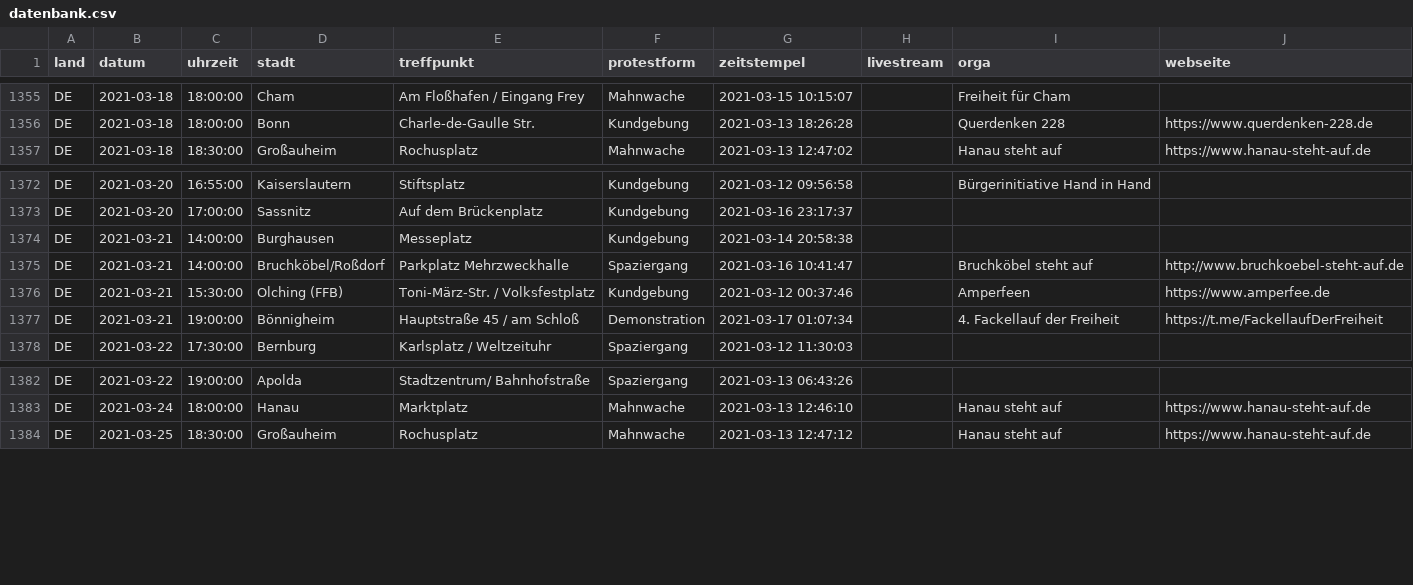
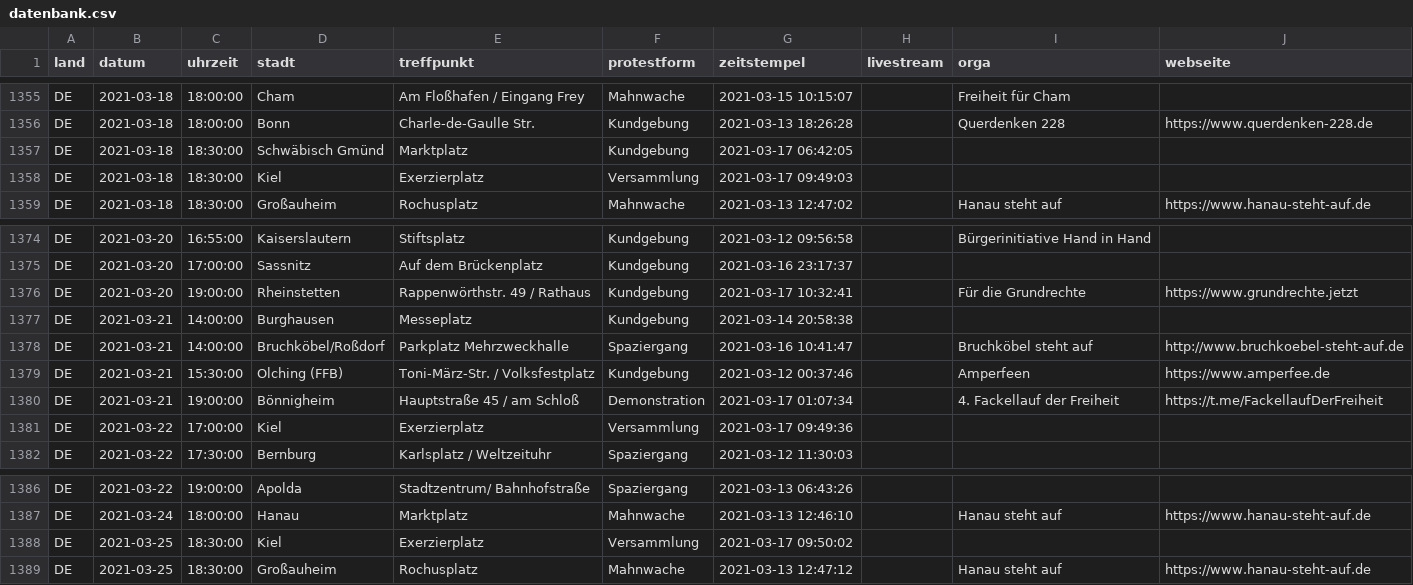
Before and after one commit to anonymous-tld/datenbank, a CSV file: datenbank.csv, drawn as a sheet; only a part is shown, gaps mark what is left out.

Commit message:
Update datenbank.csv from https://demo.terminkalender.top/datenbank.csv

```diff
--- a/datenbank.csv
+++ b/datenbank.csv
@@ -1356,2 +1356,4 @@ DE,2021-03-18,18:00:00,Cham,Am Floßhafen / Eingang Frey,Mahnwache,2021-03-15 10
 DE,2021-03-18,18:00:00,Bonn,Charle-de-Gaulle Str.,Kundgebung,2021-03-13 18:26:28,,Querdenken 228,https://www.querdenken-228.de
+DE,2021-03-18,18:30:00,Schwäbisch Gmünd,Marktplatz,Kundgebung,2021-03-17 06:42:05,,,
+DE,2021-03-18,18:30:00,Kiel,Exerzierplatz,Versammlung,2021-03-17 09:49:03,,,
 DE,2021-03-18,18:30:00,Großauheim,Rochusplatz,Mahnwache,2021-03-13 12:47:02,,Hanau steht auf,https://www.hanau-steht-auf.de
@@ -1373,2 +1375,3 @@ DE,2021-03-20,16:55:00,Kaiserslautern,Stiftsplatz,Kundgebung,2021-03-12 09:56:58
 DE,2021-03-20,17:00:00,Sassnitz,Auf dem Brückenplatz,Kundgebung,2021-03-16 23:17:37,,,
+DE,2021-03-20,19:00:00,Rheinstetten,Rappenwörthstr. 49 / Rathaus,Kundgebung,2021-03-17 10:32:41,,Für die Grundrechte,https://www.grundrechte.jetzt
 DE,2021-03-21,14:00:00,Burghausen,Messeplatz,Kundgebung,2021-03-14 20:58:38,,,
@@ -1377,2 +1380,3 @@ DE,2021-03-21,15:30:00,Olching (FFB),Toni-März-Str. / Volksfestplatz,Kundgebung
 DE,2021-03-21,19:00:00,Bönnigheim,Hauptstraße 45 / am Schloß,Demonstration,2021-03-17 01:07:34,,4. Fackellauf der Freiheit,https://t.me/FackellaufDerFreiheit
+DE,2021-03-22,17:00:00,Kiel,Exerzierplatz,Versammlung,2021-03-17 09:49:36,,,
 DE,2021-03-22,17:30:00,Bernburg,Karlsplatz / Weltzeituhr,Spaziergang,2021-03-12 11:30:03,,,
@@ -1383,2 +1387,3 @@ DE,2021-03-22,19:00:00,Apolda,Stadtzentrum/ Bahnhofstraße,Spaziergang,2021-03-1
 DE,2021-03-24,18:00:00,Hanau,Marktplatz,Mahnwache,2021-03-13 12:46:10,,Hanau steht auf,https://www.hanau-steht-auf.de
+DE,2021-03-25,18:30:00,Kiel,Exerzierplatz,Versammlung,2021-03-17 09:50:02,,,
 DE,2021-03-25,18:30:00,Großauheim,Rochusplatz,Mahnwache,2021-03-13 12:47:12,,Hanau steht auf,https://www.hanau-steht-auf.de
```
